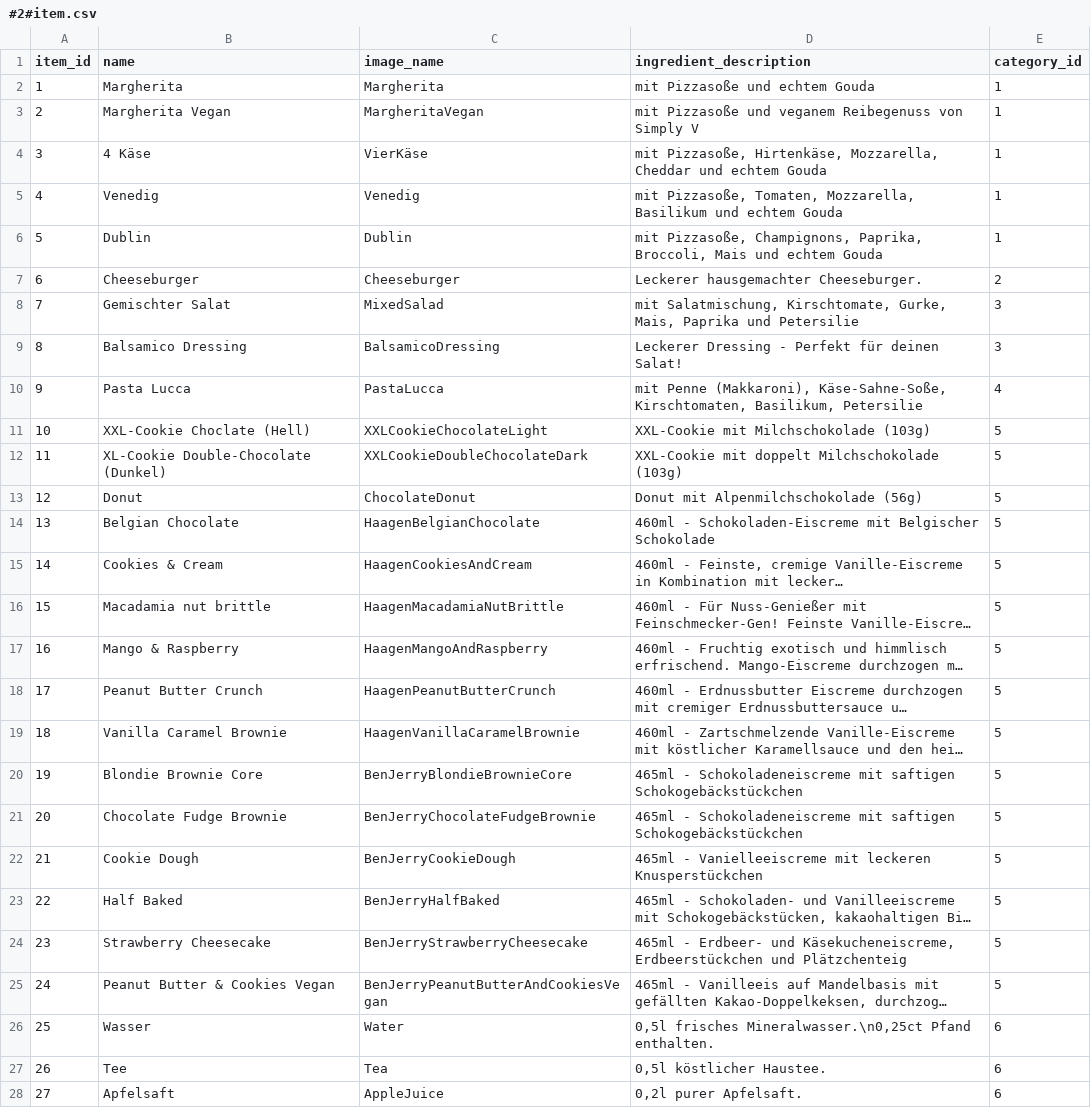
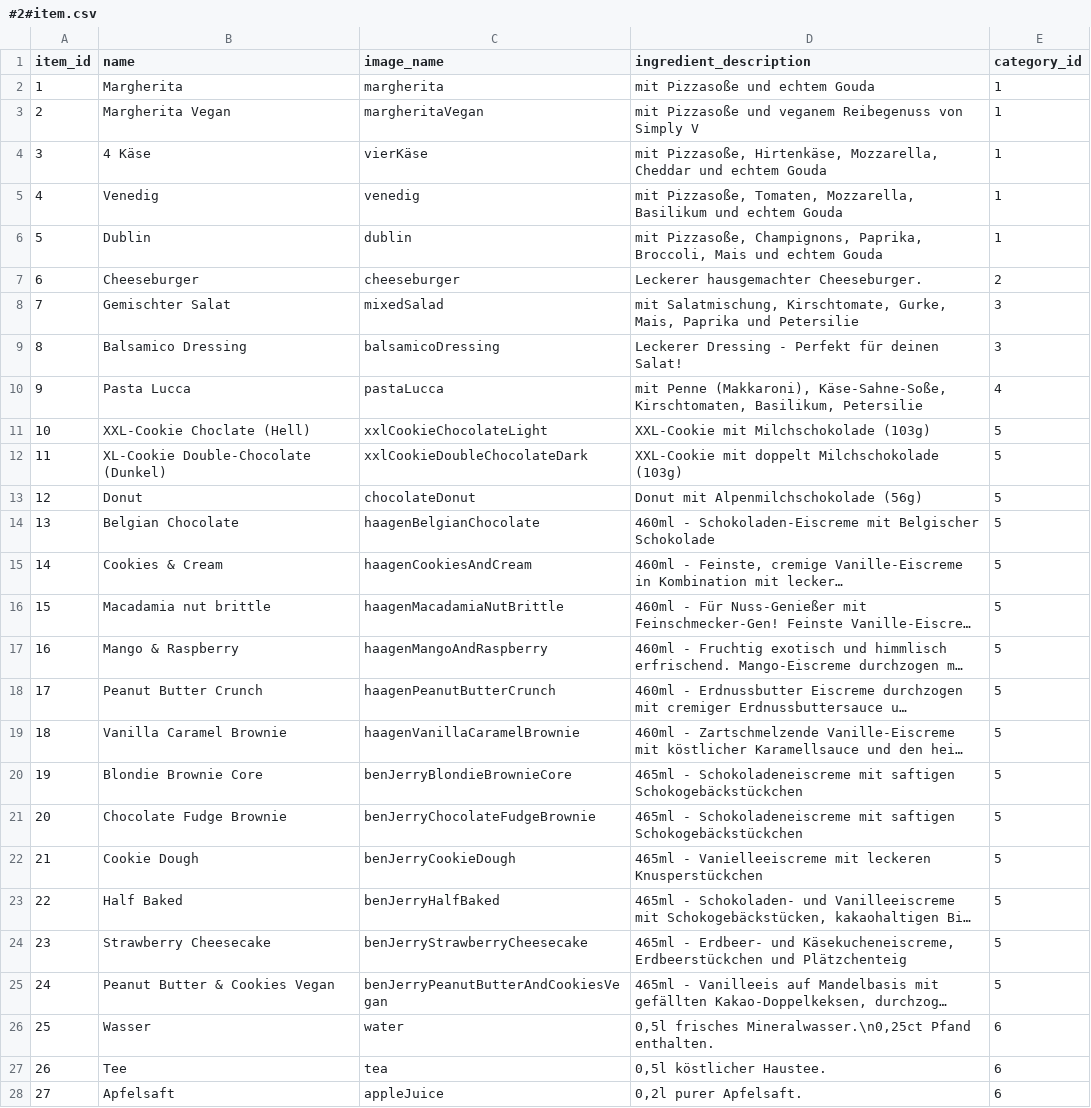
Before and after one commit to sp4c38/PizzaApp, a CSV file: backend/res/base_data/#2#item.csv, drawn as a sheet; only a part is shown; long unchanged cells end in …; the diff covers the shown part only; the diff names each change by its address in the sheet, - before the commit and + after, or states it on an @@ line.

Commit message:
Fixed category selection bug.

```diff
--- a/backend/res/base_data/#2#item.csv
+++ b/backend/res/base_data/#2#item.csv
-C2 (image_name): Margherita
+C2 (image_name): margherita
-C3 (image_name): MargheritaVegan
+C3 (image_name): margheritaVegan
-C4 (image_name): VierKäse
+C4 (image_name): vierKäse
-C5 (image_name): Venedig
+C5 (image_name): venedig
-C6 (image_name): Dublin
+C6 (image_name): dublin
-C7 (image_name): Cheeseburger
+C7 (image_name): cheeseburger
-C8 (image_name): MixedSalad
+C8 (image_name): mixedSalad
-C9 (image_name): BalsamicoDressing
+C9 (image_name): balsamicoDressing
-C10 (image_name): PastaLucca
+C10 (image_name): pastaLucca
-C11 (image_name): XXLCookieChocolateLight
+C11 (image_name): xxlCookieChocolateLight
-C12 (image_name): XXLCookieDoubleChocolateDark
+C12 (image_name): xxlCookieDoubleChocolateDark
-C13 (image_name): ChocolateDonut
+C13 (image_name): chocolateDonut
-C14 (image_name): HaagenBelgianChocolate
+C14 (image_name): haagenBelgianChocolate
-C15 (image_name): HaagenCookiesAndCream
+C15 (image_name): haagenCookiesAndCream
-C16 (image_name): HaagenMacadamiaNutBrittle
+C16 (image_name): haagenMacadamiaNutBrittle
-C17 (image_name): HaagenMangoAndRaspberry
+C17 (image_name): haagenMangoAndRaspberry
-C18 (image_name): HaagenPeanutButterCrunch
+C18 (image_name): haagenPeanutButterCrunch
-C19 (image_name): HaagenVanillaCaramelBrownie
+C19 (image_name): haagenVanillaCaramelBrownie
-C20 (image_name): BenJerryBlondieBrownieCore
+C20 (image_name): benJerryBlondieBrownieCore
-C21 (image_name): BenJerryChocolateFudgeBrownie
+C21 (image_name): benJerryChocolateFudgeBrownie
-C22 (image_name): BenJerryCookieDough
+C22 (image_name): benJerryCookieDough
-C23 (image_name): BenJerryHalfBaked
+C23 (image_name): benJerryHalfBaked
-C24 (image_name): BenJerryStrawberryCheesecake
+C24 (image_name): benJerryStrawberryCheesecake
-C25 (image_name): BenJerryPeanutButterAndCookiesVegan
+C25 (image_name): benJerryPeanutButterAndCookiesVegan
-C26 (image_name): Water
+C26 (image_name): water
-C27 (image_name): Tea
+C27 (image_name): tea
-C28 (image_name): AppleJuice
+C28 (image_name): appleJuice
```
Also changed, not shown: 4 edited cells elsewhere in this file, 12 other files.
